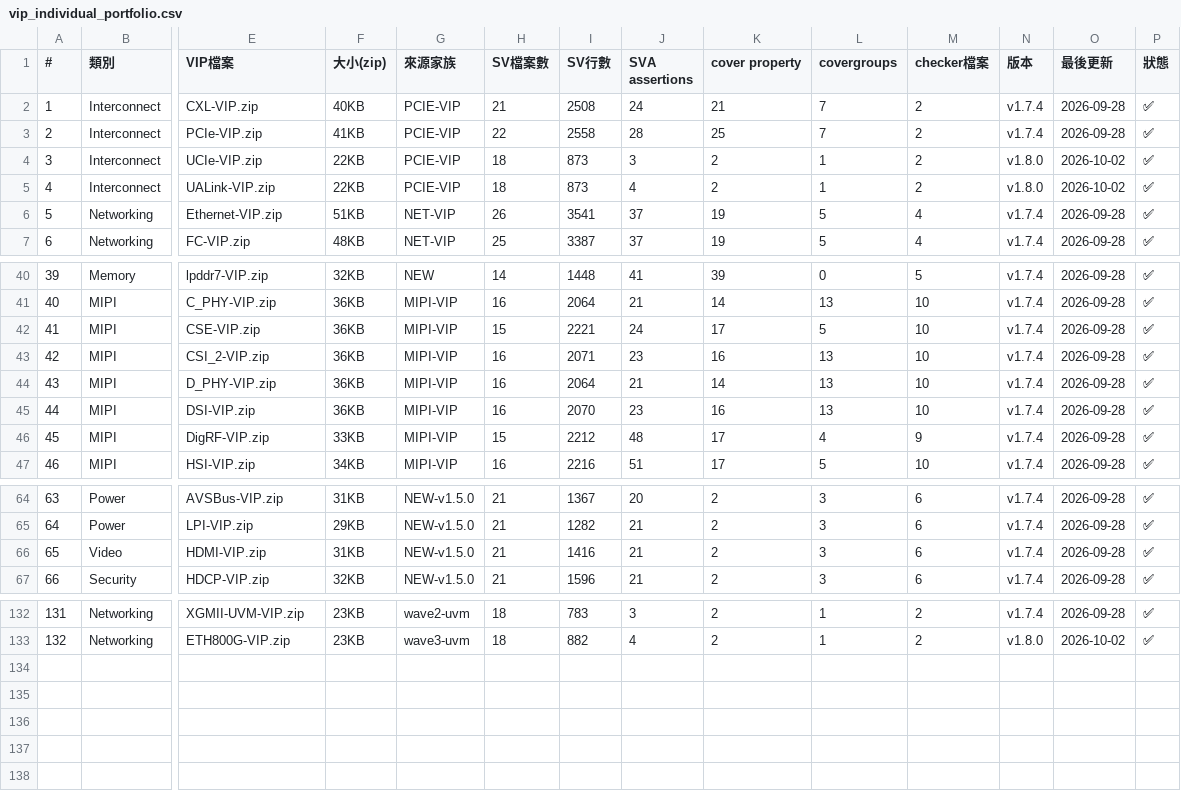
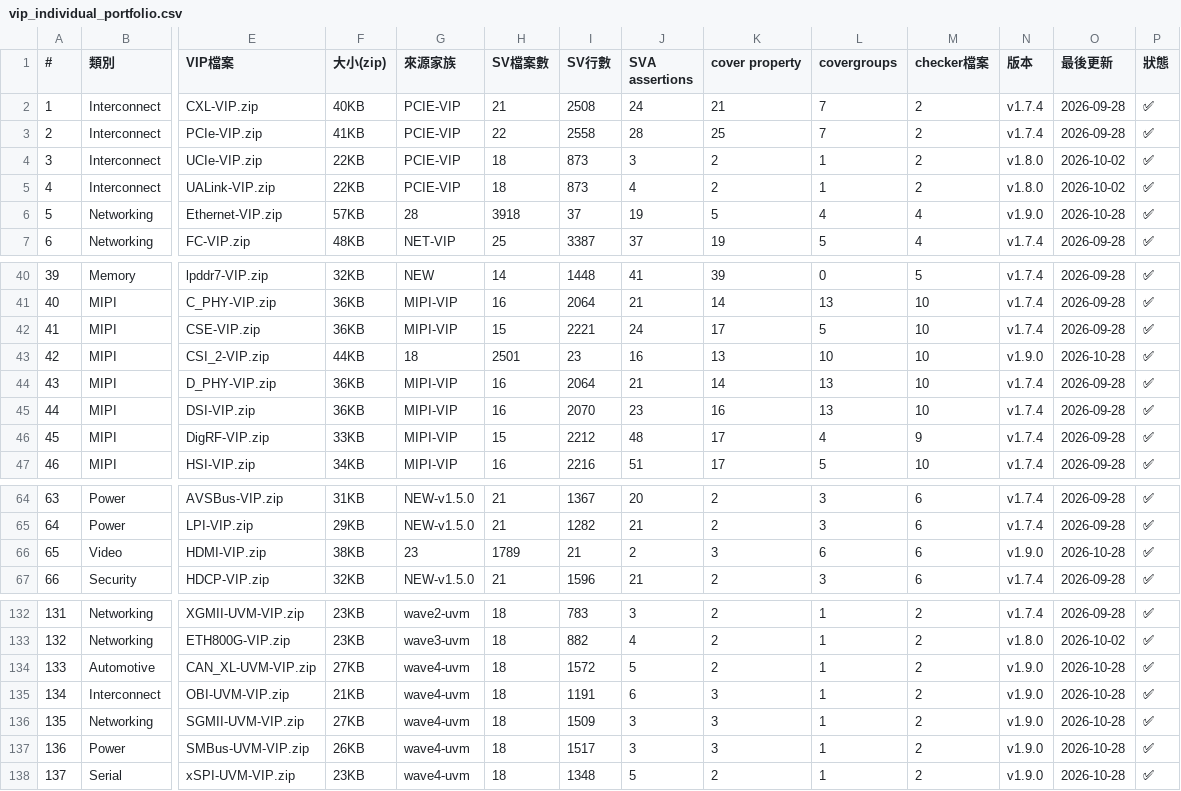
Before and after one commit to tonythetiger168/open-vip-portfolio, a CSV file: vip_individual_portfolio.csv, drawn as a sheet; only a part is shown, gaps mark what is left out; rows hold the shown columns only; the diff covers the shown part only; the diff names each change by its address in the sheet, - before the commit and + after, or states it on an @@ line.

```diff
--- a/vip_individual_portfolio.csv
+++ b/vip_individual_portfolio.csv
-F6 (大小(zip)): 51KB
+F6 (大小(zip)): 57KB
-G6 (來源家族): NET-VIP
+G6 (來源家族): 28
-H6 (SV檔案數): 26
+H6 (SV檔案數): 3918
-I6 (SV行數): 3541
+I6 (SV行數): 37
-J6 (SVA assertions): 37
+J6 (SVA assertions): 19
-K6 (cover property): 19
+K6 (cover property): 5
-L6 (covergroups): 5
+L6 (covergroups): 4
-N6 (版本): v1.7.4
+N6 (版本): v1.9.0
-O6 (最後更新): 2026-09-28
+O6 (最後更新): 2026-10-28
-F43 (大小(zip)): 36KB
+F43 (大小(zip)): 44KB
-G43 (來源家族): MIPI-VIP
+G43 (來源家族): 18
-H43 (SV檔案數): 16
+H43 (SV檔案數): 2501
-I43 (SV行數): 2071
+I43 (SV行數): 23
-J43 (SVA assertions): 23
+J43 (SVA assertions): 16
-K43 (cover property): 16
+K43 (cover property): 13
-L43 (covergroups): 13
+L43 (covergroups): 10
-N43 (版本): v1.7.4
+N43 (版本): v1.9.0
-O43 (最後更新): 2026-09-28
+O43 (最後更新): 2026-10-28
-F66 (大小(zip)): 31KB
+F66 (大小(zip)): 38KB
-G66 (來源家族): NEW-v1.5.0
+G66 (來源家族): 23
-H66 (SV檔案數): 21
+H66 (SV檔案數): 1789
-I66 (SV行數): 1416
+I66 (SV行數): 21
-J66 (SVA assertions): 21
+J66 (SVA assertions): 2
-K66 (cover property): 2
+K66 (cover property): 3
-L66 (covergroups): 3
+L66 (covergroups): 6
-N66 (版本): v1.7.4
+N66 (版本): v1.9.0
-O66 (最後更新): 2026-09-28
+O66 (最後更新): 2026-10-28
+row 134: 133 | Automotive | CAN_XL-UVM-VIP.zip | 27KB | wave4-uvm | 18 | 1572 | 5 | 2 | 1 | 2 | v1.9.0 | 2026-10-28 | ✅
+row 135: 134 | Interconnect | OBI-UVM-VIP.zip | 21KB | wave4-uvm | 18 | 1191 | 6 | 3 | 1 | 2 | v1.9.0 | 2026-10-28 | ✅
+row 136: 135 | Networking | SGMII-UVM-VIP.zip | 27KB | wave4-uvm | 18 | 1509 | 3 | 3 | 1 | 2 | v1.9.0 | 2026-10-28 | ✅
+row 137: 136 | Power | SMBus-UVM-VIP.zip | 26KB | wave4-uvm | 18 | 1517 | 3 | 3 | 1 | 2 | v1.9.0 | 2026-10-28 | ✅
+row 138: 137 | Serial | xSPI-UVM-VIP.zip | 23KB | wave4-uvm | 18 | 1348 | 5 | 2 | 1 | 2 | v1.9.0 | 2026-10-28 | ✅
```
Also changed, not shown: 8 edited cells elsewhere in this file, smoke/smoke_report.csv, tools/mutation_equivalent.csv, 31 other files.
